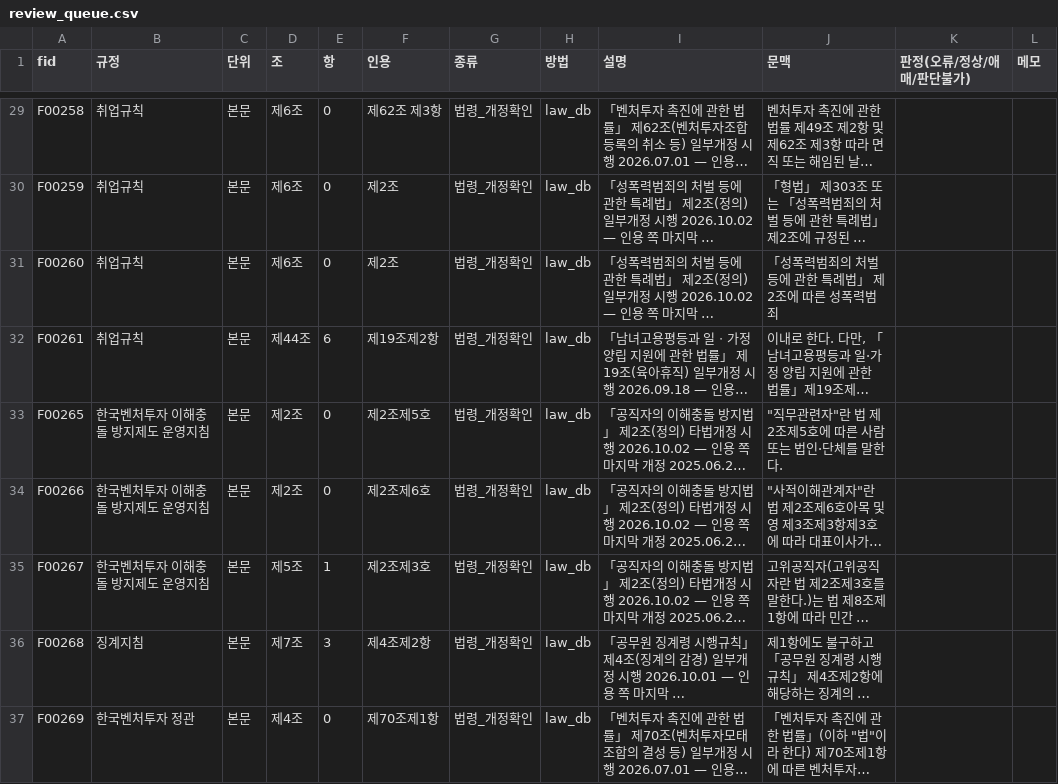
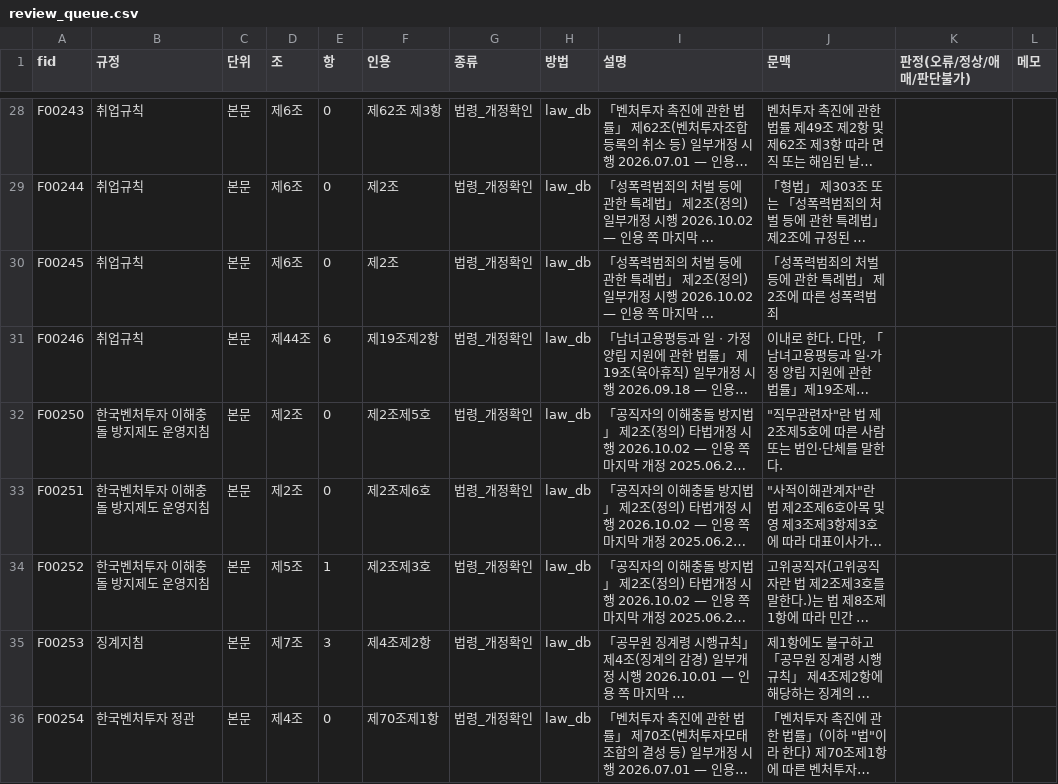
Before and after one commit to 9abin/Kivvi, a CSV file: eval/review_queue.csv, drawn as a sheet; only a part is shown, gaps mark what is left out; long unchanged cells end in …; addresses are those after the commit; the diff covers the shown part only; the diff names each change by its address in the sheet, - before the commit and + after, or states it on an @@ line.

```diff
--- a/eval/review_queue.csv
+++ b/eval/review_queue.csv
-A28 (fid): F00258
+A28 (fid): F00243
-A29 (fid): F00259
+A29 (fid): F00244
-A30 (fid): F00260
+A30 (fid): F00245
-A31 (fid): F00261
+A31 (fid): F00246
-A32 (fid): F00265
+A32 (fid): F00250
-A33 (fid): F00266
+A33 (fid): F00251
-A34 (fid): F00267
+A34 (fid): F00252
-A35 (fid): F00268
+A35 (fid): F00253
-A36 (fid): F00269
+A36 (fid): F00254
```
Also changed, not shown: 1 removed row and 26 edited cells elsewhere in this file, 18 other files.
